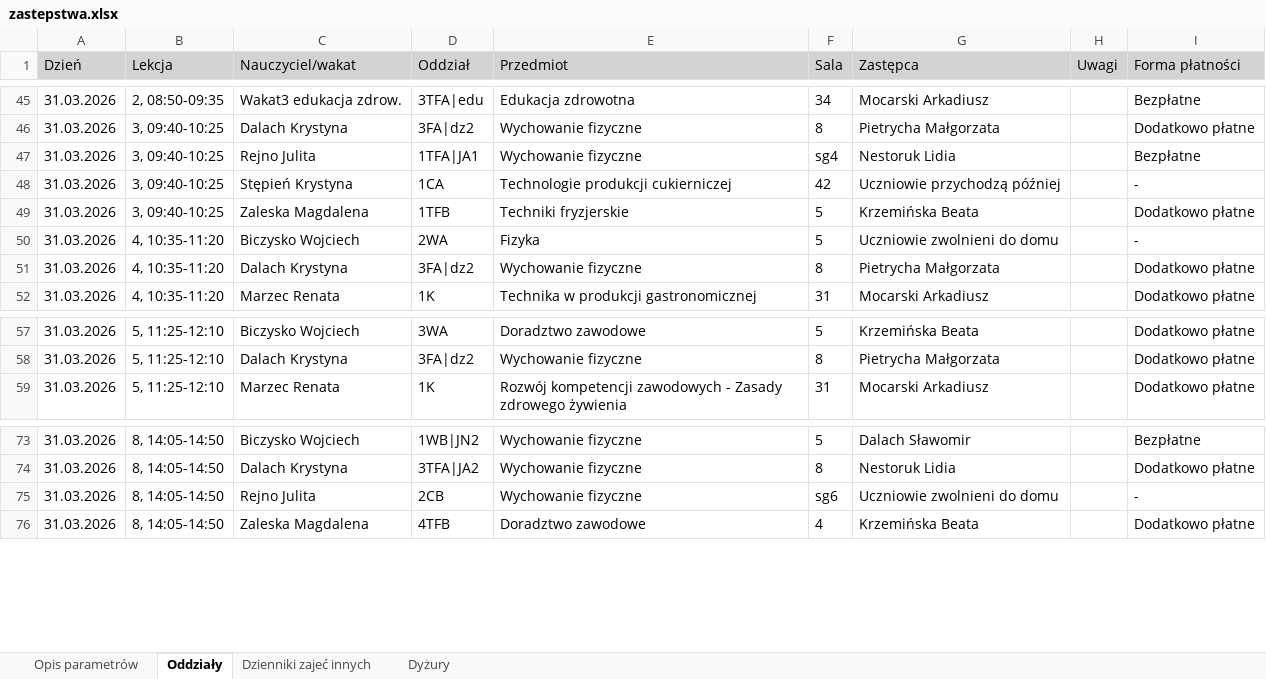
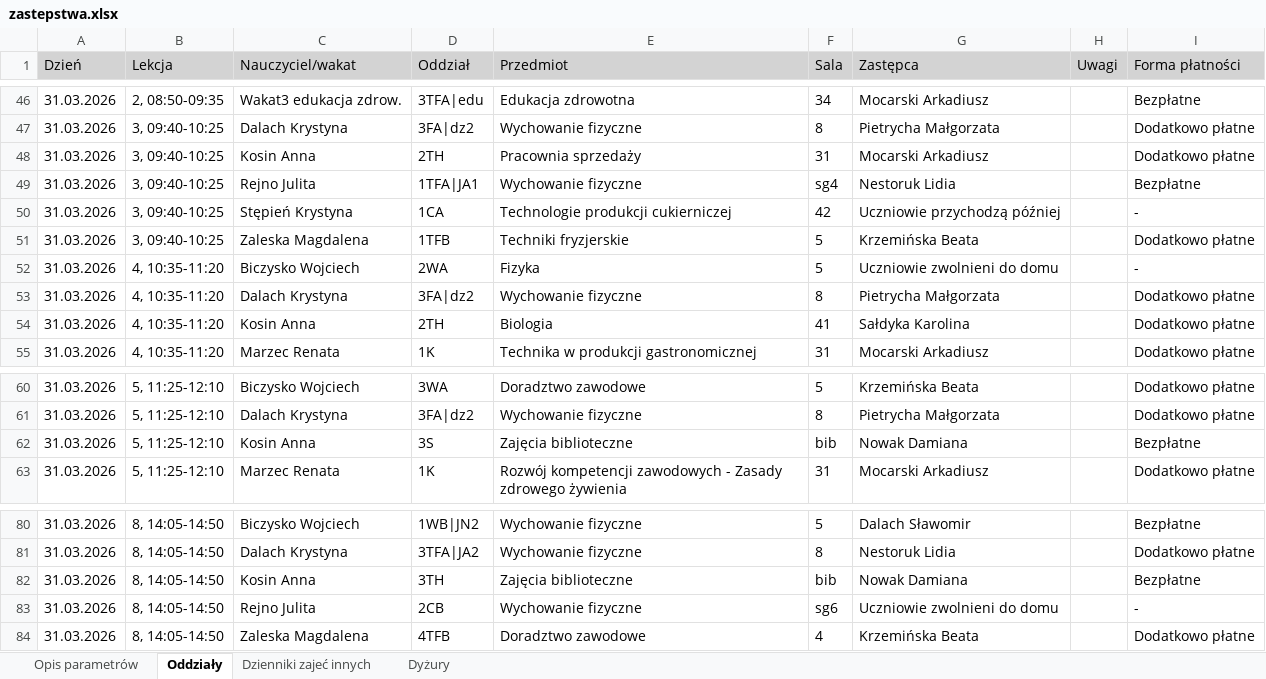
Before and after one commit to adeodatus11/zastepstwa, an Excel workbook: zastepstwa.xlsx, sheet Oddziały, drawn as a sheet; only a part is shown, gaps mark what is left out; values as stored, in another font and other column widths than the file's, no borders; the diff covers the shown part only; the diff names each change by its address in the sheet, - before the commit and + after, or states it on an @@ line.

```diff
--- a/zastepstwa.xlsx (sheet Oddziały)
+++ b/zastepstwa.xlsx (sheet Oddziały)
+row 48: 31.03.2026 | 3, 09:40-10:25 | Kosin Anna | 2TH | Pracownia sprzedaży | 31 | Mocarski Arkadiusz |  | Dodatkowo płatne
+row 54: 31.03.2026 | 4, 10:35-11:20 | Kosin Anna | 2TH | Biologia | 41 | Sałdyka Karolina |  | Dodatkowo płatne
+row 62: 31.03.2026 | 5, 11:25-12:10 | Kosin Anna | 3S | Zajęcia biblioteczne | bib | Nowak Damiana |  | Bezpłatne
+row 82: 31.03.2026 | 8, 14:05-14:50 | Kosin Anna | 3TH | Zajęcia biblioteczne | bib | Nowak Damiana |  | Bezpłatne
```
Also changed, not shown: 7 added rows elsewhere in this sheet, sheet Dyżury.
